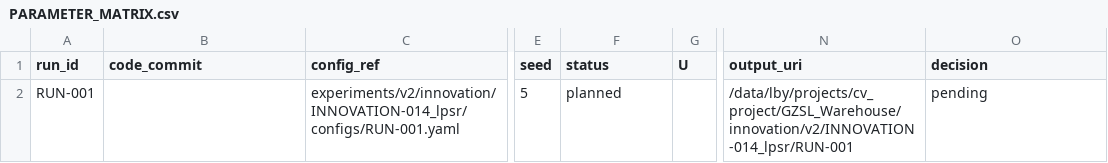
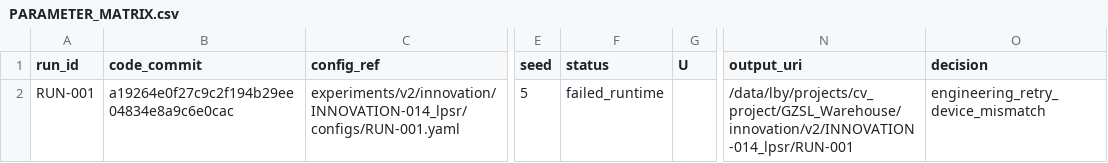
Before and after one commit to GetlotMoney/gzsl-paper, a CSV file: experiments/v2/innovation/INNOVATION-014_lpsr/PARAMETER_MATRIX.csv, drawn as a sheet; only a part is shown, gaps mark what is left out; the diff names each change by its address in the sheet, - before the commit and + after, or states it on an @@ line.

Commit message:
experiment: record LPSR runtime failure

```diff
--- a/experiments/v2/innovation/INNOVATION-014_lpsr/PARAMETER_MATRIX.csv
+++ b/experiments/v2/innovation/INNOVATION-014_lpsr/PARAMETER_MATRIX.csv
-B2 (code_commit): (empty)
+B2 (code_commit): a19264e0f27c9c2f194b29ee04834e8a9c6e0cac
-F2 (status): planned
+F2 (status): failed_runtime
-O2 (decision): pending
+O2 (decision): engineering_retry_device_mismatch
```
Also changed, not shown: 4 other files.
